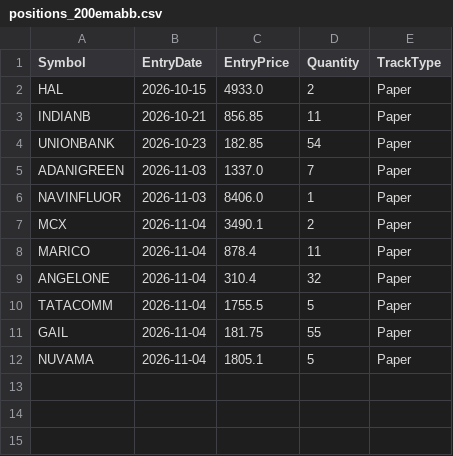
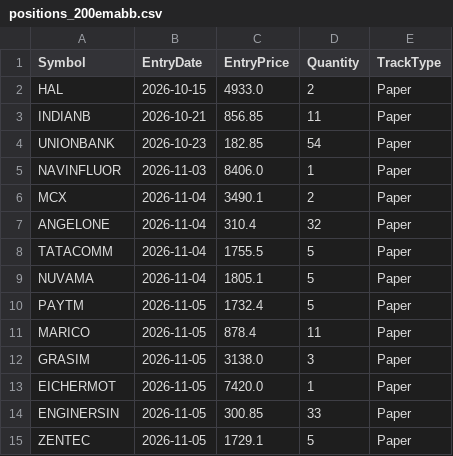
Before and after one commit to finnyrajmann/nse-200emabb, a CSV file: data/positions_200emabb.csv, drawn as a sheet.

Commit message:
Auto-update — 2026-11-05

```diff
--- a/data/positions_200emabb.csv
+++ b/data/positions_200emabb.csv
@@ -4,9 +4,12 @@ INDIANB,2026-10-21,856.85,11,Paper
 UNIONBANK,2026-10-23,182.85,54,Paper
-ADANIGREEN,2026-11-03,1337.0,7,Paper
 NAVINFLUOR,2026-11-03,8406.0,1,Paper
 MCX,2026-11-04,3490.1,2,Paper
-MARICO,2026-11-04,878.4,11,Paper
 ANGELONE,2026-11-04,310.4,32,Paper
 TATACOMM,2026-11-04,1755.5,5,Paper
-GAIL,2026-11-04,181.75,55,Paper
 NUVAMA,2026-11-04,1805.1,5,Paper
+PAYTM,2026-11-05,1732.4,5,Paper
+MARICO,2026-11-05,878.4,11,Paper
+GRASIM,2026-11-05,3138.0,3,Paper
+EICHERMOT,2026-11-05,7420.0,1,Paper
+ENGINERSIN,2026-11-05,300.85,33,Paper
+ZENTEC,2026-11-05,1729.1,5,Paper
```
